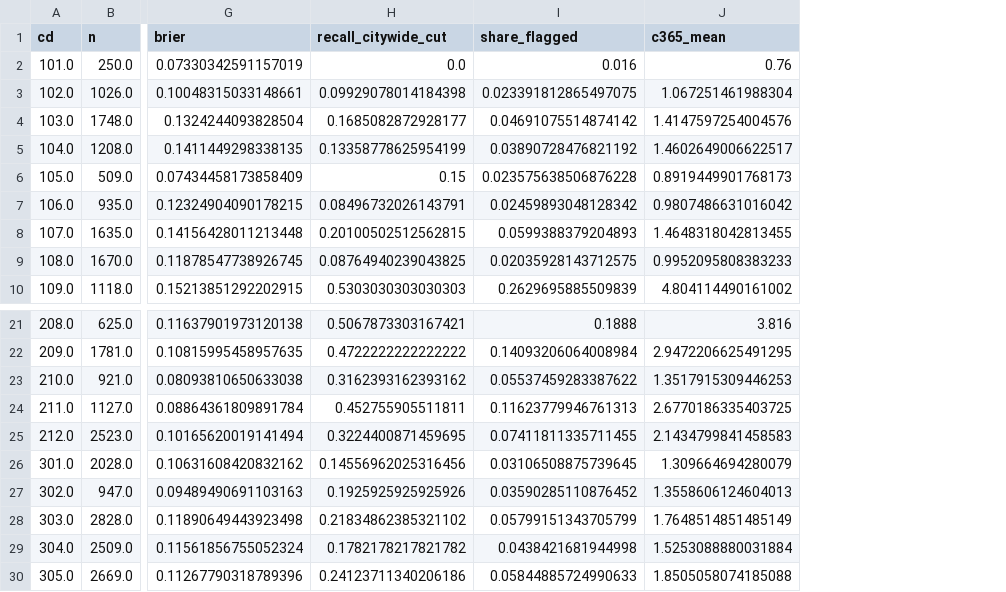
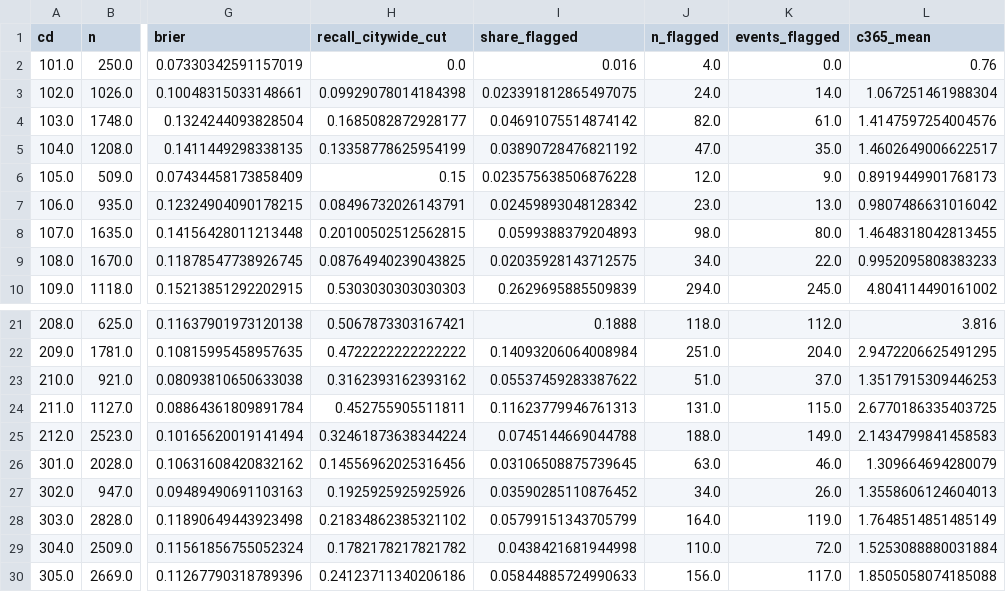
Before and after one commit to hsuanlolo/housing-code-violation, a CSV file: out/tables/dev_by_cd_M2d.csv, drawn as a sheet; only a part is shown, gaps mark what is left out; the diff names each change by its address in the sheet, - before the commit and + after, or states it on an @@ line.

```diff
--- a/out/tables/dev_by_cd_M2d.csv
+++ b/out/tables/dev_by_cd_M2d.csv
+column J (n_flagged), rows 2-10: 4.0 | 24.0 | 82.0 | 47.0 | 12.0 | 23.0 | 98.0 | 34.0 | 294.0; rows 21-30: 118.0 | 251.0 | 51.0 | 131.0 | 188.0 | 63.0 | 34.0 | 164.0 | 110.0 | 156.0
+column K (events_flagged), rows 2-10: 0.0 | 14.0 | 61.0 | 35.0 | 9.0 | 13.0 | 80.0 | 22.0 | 245.0; rows 21-30: 112.0 | 204.0 | 37.0 | 115.0 | 149.0 | 46.0 | 26.0 | 119.0 | 72.0 | 117.0
-H25 (recall_citywide_cut): 0.3224400871459695
+H25 (recall_citywide_cut): 0.32461873638344224
-I25 (share_flagged): 0.07411811335711455
+I25 (share_flagged): 0.0745144669044788
```
Also changed, not shown: out/tables/dev_by_cd_M2c.csv, 8 other files.
